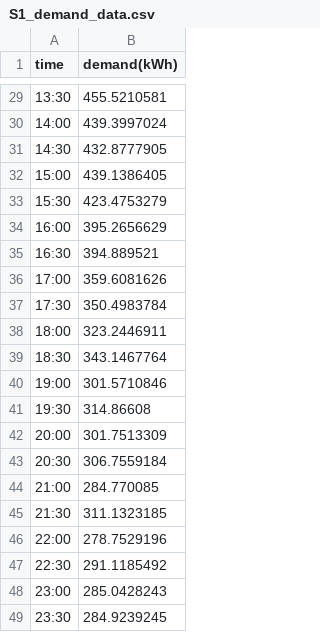
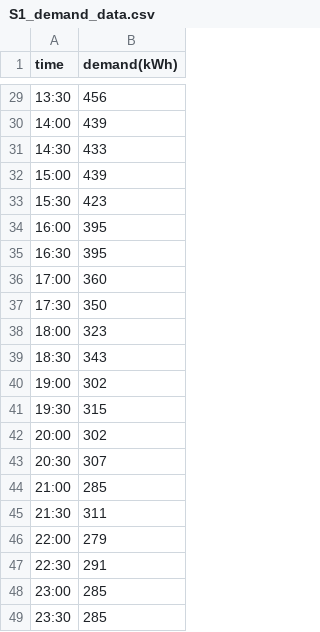
Before and after one commit to YudingZ/Demand_repo, a CSV file: S1_demand_data.csv, drawn as a sheet; only a part is shown, gaps mark what is left out; the diff covers the shown part only.

```diff
--- a/S1_demand_data.csv
+++ b/S1_demand_data.csv
@@ -29,21 +29,21 @@ time,demand(kWh)
-13:30,455.5210581
-14:00,439.3997024
-14:30,432.8777905
-15:00,439.1386405
-15:30,423.4753279
-16:00,395.2656629
-16:30,394.889521
-17:00,359.6081626
-17:30,350.4983784
-18:00,323.2446911
-18:30,343.1467764
-19:00,301.5710846
-19:30,314.86608
-20:00,301.7513309
-20:30,306.7559184
-21:00,284.770085
-21:30,311.1323185
-22:00,278.7529196
-22:30,291.1185492
-23:00,285.0428243
-23:30,284.9239245
+13:30,456
+14:00,439
+14:30,433
+15:00,439
+15:30,423
+16:00,395
+16:30,395
+17:00,360
+17:30,350
+18:00,323
+18:30,343
+19:00,302
+19:30,315
+20:00,302
+20:30,307
+21:00,285
+21:30,311
+22:00,279
+22:30,291
+23:00,285
+23:30,285
```
Also changed, not shown: 27 edited cells elsewhere in this file.
